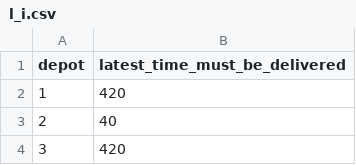
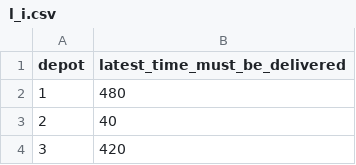
Before and after one commit to NFUChen/GA-Solving-Vehicle-Routing-Problem, a CSV file: utilities/dataset/65_22cars/l_i.csv, drawn as a sheet; only a part is shown.

Commit message:
bugfix for is_passing_time_window_constraints in ConstraintChecker, partially complete GA

```diff
--- a/utilities/dataset/65_22cars/l_i.csv
+++ b/utilities/dataset/65_22cars/l_i.csv
@@ -1,3 +1,3 @@
 depot,latest_time_must_be_delivered
-1,420
+1,480
 2,40
```
Also changed, not shown: 4 other files.
